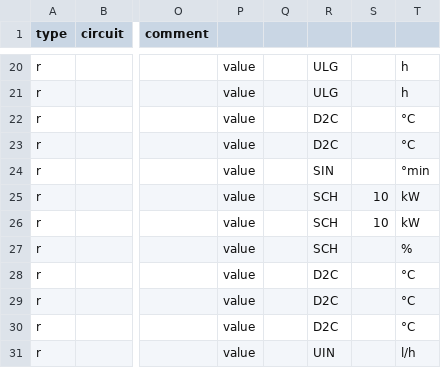
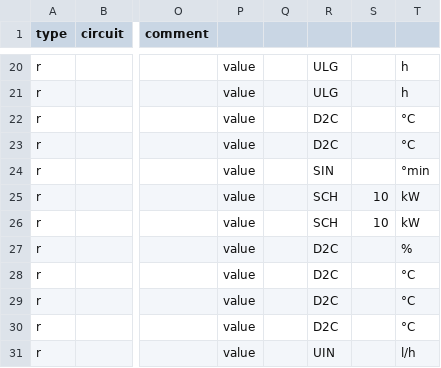
Before and after one commit to burmistrzak/ebus.github.io, a CSV file: dev/de/vaillant/08.hmu.csv, drawn as a sheet; only a part is shown, gaps mark what is left out; the diff names each change by its address in the sheet, - before the commit and + after, or states it on an @@ line.

```diff
--- a/dev/de/vaillant/08.hmu.csv
+++ b/dev/de/vaillant/08.hmu.csv
-R27: SCH
+R27: D2C
```
Also changed, not shown: dev/de/vaillant/15.720.csv, dev/en/vaillant/08.hmu.csv, 4 other files.
